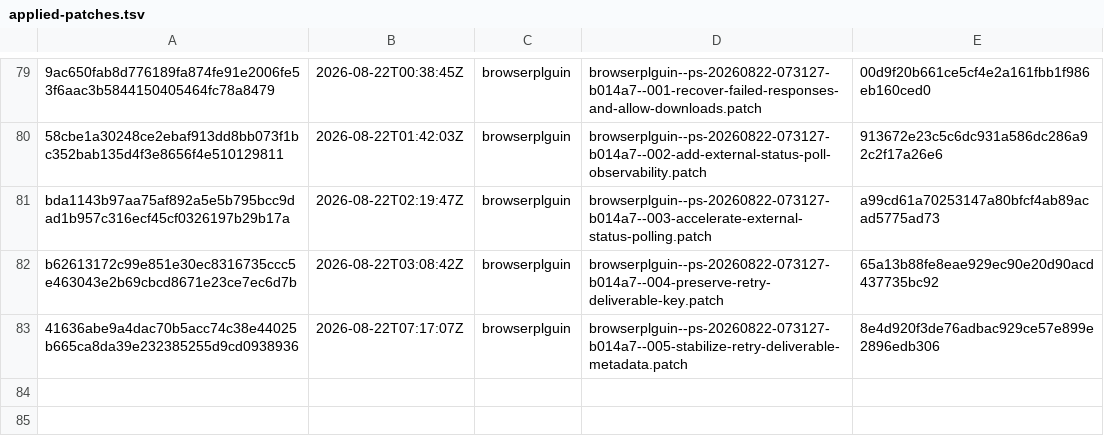
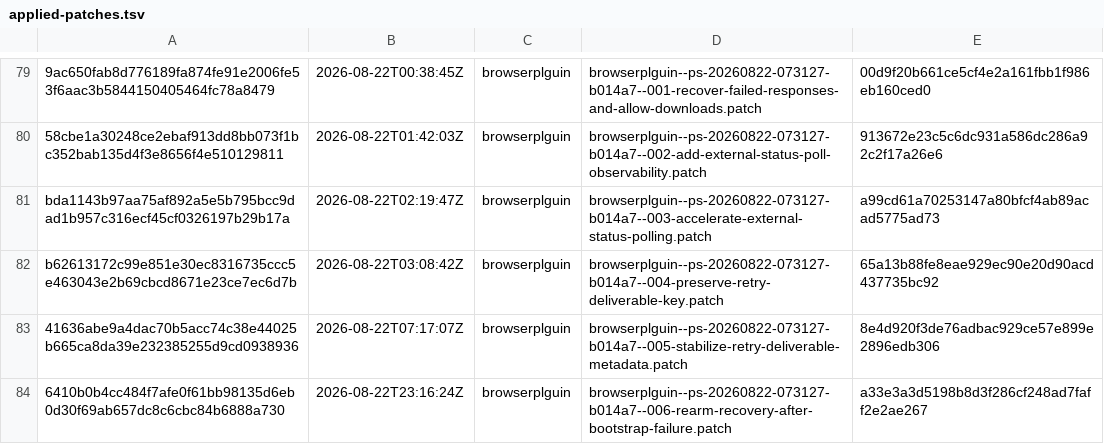
Before and after one commit to orgfrozen/browserplguin, a TSV file: .patch-sync/applied-patches.tsv, drawn as a sheet; only a part is shown, gaps mark what is left out.

Commit message:
chore: record applied delivery 6410b0b4cc48

```diff
--- a/.patch-sync/applied-patches.tsv
+++ b/.patch-sync/applied-patches.tsv
@@ -83 +83,2 @@ b62613172c99e851e30ec8316735ccc5e463043e2b69cbcd8671e23ce7ec6d7b	2026-08-22T03:0
 41636abe9a4dac70b5acc74c38e44025b665ca8da39e232385255d9cd0938936	2026-08-22T07:17:07Z	browserplguin	browserplguin--ps-20260822-073127-b014a7--005-stabilize-retry-deliverable-metadata.patch	8e4d920f3de76adbac929ce57e899e2896edb306
+6410b0b4cc484f7afe0f61bb98135d6eb0d30f69ab657dc8c6cbc84b6888a730	2026-08-22T23:16:24Z	browserplguin	browserplguin--ps-20260822-073127-b014a7--006-rearm-recovery-after-bootstrap-failure.patch	a33e3a3d5198b8d3f286cf248ad7faff2e2ae267
```
